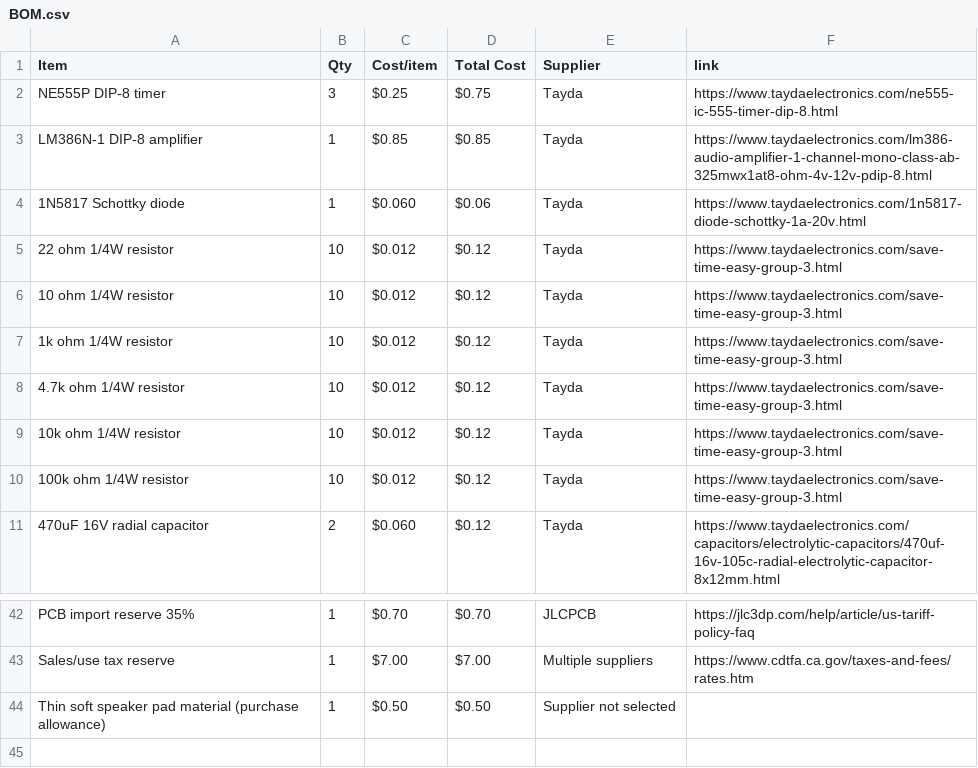
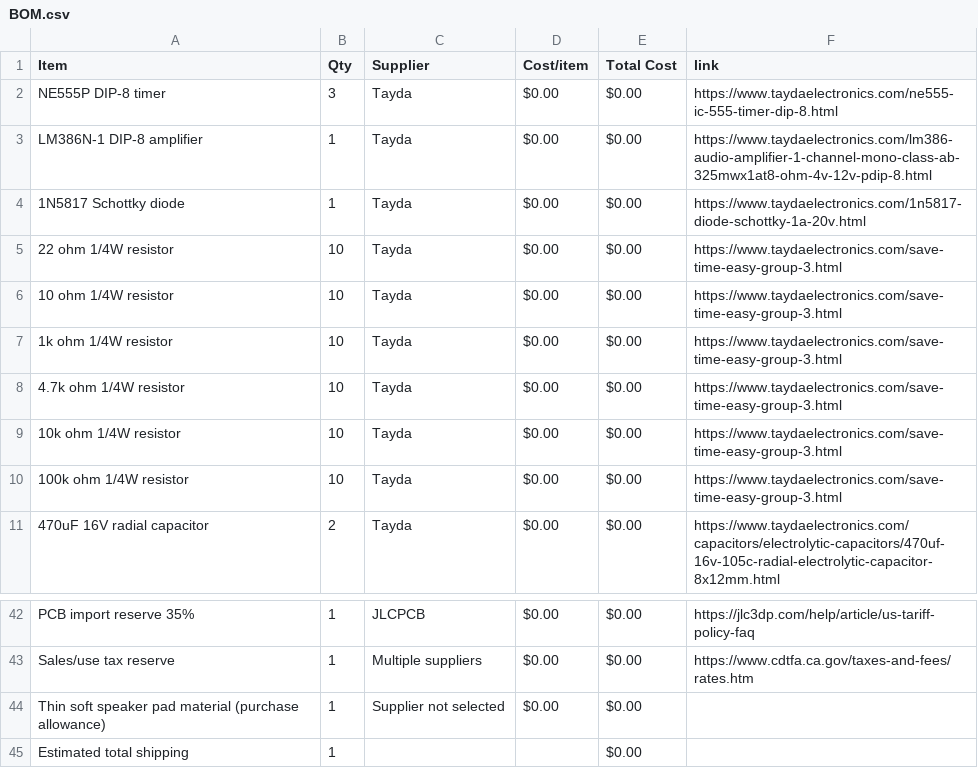
Before and after one commit to rvkshn-10/Triple-Drift-Synth, a CSV file: BOM.csv, drawn as a sheet; only a part is shown, gaps mark what is left out; removed rows and columns are numbered as before the commit, all else as after; the diff names each change by its address in the sheet, - before the commit and + after, or states it on an @@ line.

Commit message:
Sync Triple Drift Desktop Synth from Half Life

```diff
--- a/BOM.csv
+++ b/BOM.csv
-column C (Cost/item), rows 2-11: $0.25 | $0.85 | $0.060 | $0.012 | $0.012 | $0.012 | $0.012 | $0.012 | $0.012 | $0.060; rows 42-44: $0.70 | $7.00 | $0.50
-column D (Total Cost), rows 2-11: $0.75 | $0.85 | $0.06 | $0.12 | $0.12 | $0.12 | $0.12 | $0.12 | $0.12 | $0.12; rows 42-44: $0.70 | $7.00 | $0.50
+column D (Cost/item), rows 2-11: all $0.00; rows 42-44: all $0.00
+column E (Total Cost), rows 2-11: all $0.00; rows 42-44: all $0.00
+row 45: Estimated total shipping | 1 |  |  | $0.00
```
